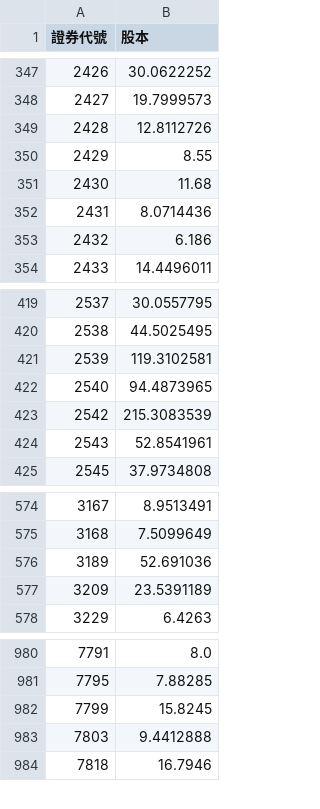
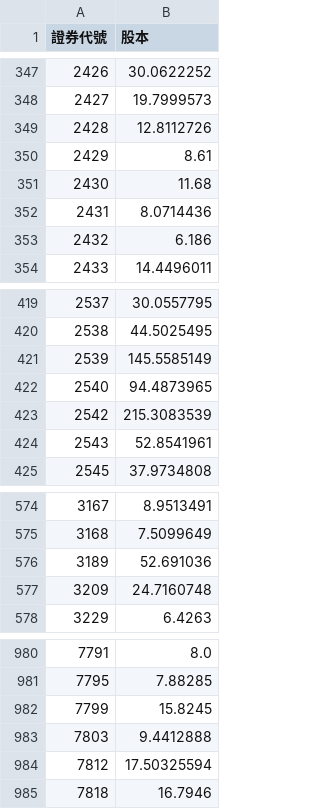
Before and after one commit to lucaslu8812-maker/Short_Sale_Utilization_Rate-Listed_Stocks, a CSV file: cap.csv, drawn as a sheet; only a part is shown, gaps mark what is left out.

```diff
--- a/cap.csv
+++ b/cap.csv
@@ -349,3 +349,3 @@
 2428,12.8112726
-2429,8.55
+2429,8.61
 2430,11.68
@@ -420,3 +420,3 @@
 2538,44.5025495
-2539,119.3102581
+2539,145.5585149
 2540,94.4873965
@@ -576,3 +576,3 @@
 3189,52.691036
-3209,23.5391189
+3209,24.7160748
 3229,6.4263
@@ -983,2 +983,3 @@
 7803,9.4412888
+7812,17.50325594
 7818,16.7946
```
